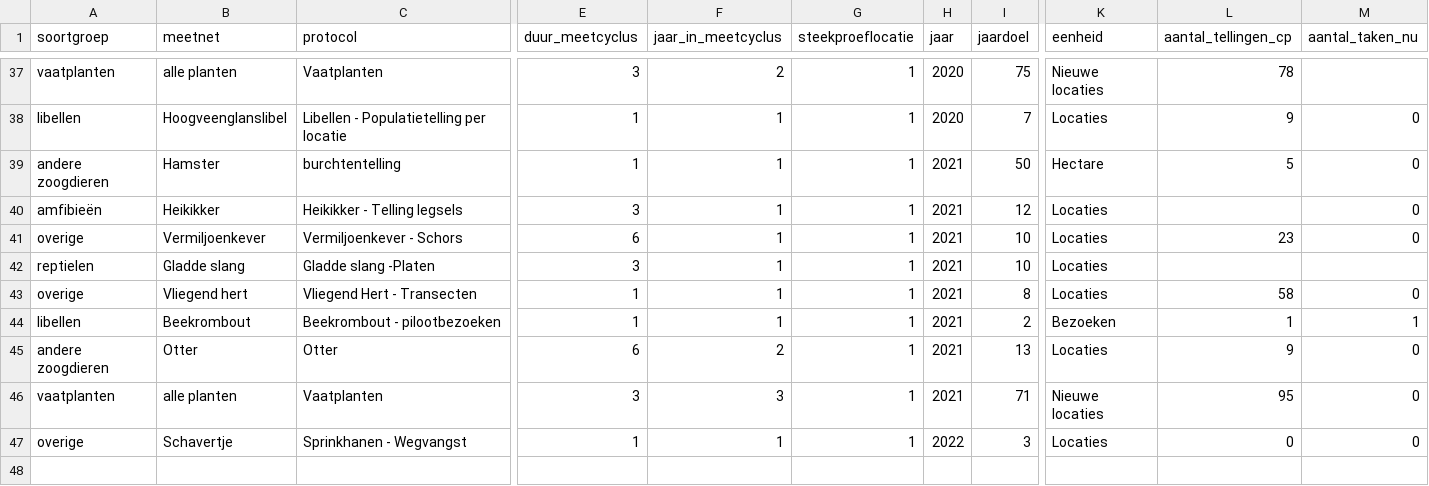
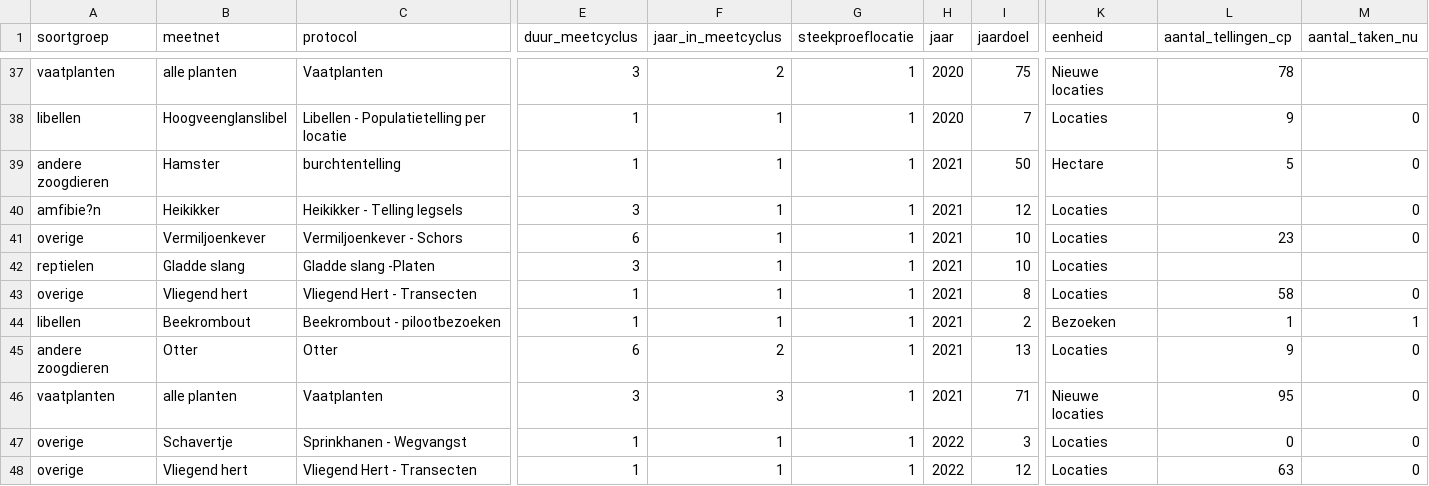
Before and after one commit to inbo/soortenmeetnetten-analysis, a CSV file: evaluation2021/data/overzicht_soorten_buiten_mn.csv, drawn as a sheet; only a part is shown, gaps mark what is left out; rows hold the shown columns only; the diff names each change by its address in the sheet, - before the commit and + after, or states it on an @@ line.

Commit message:
update evaluation 2022

```diff
--- a/evaluation2021/data/overzicht_soorten_buiten_mn.csv
+++ b/evaluation2021/data/overzicht_soorten_buiten_mn.csv
-A40 (soortgroep): amfibieën
+A40 (soortgroep): amfibie?n
+row 48: overige | Vliegend hert | Vliegend Hert - Transecten | 1 | 1 | 1 | 2022 | 12 | Locaties | 63 | 0
```
Also changed, not shown: 2 other files.
